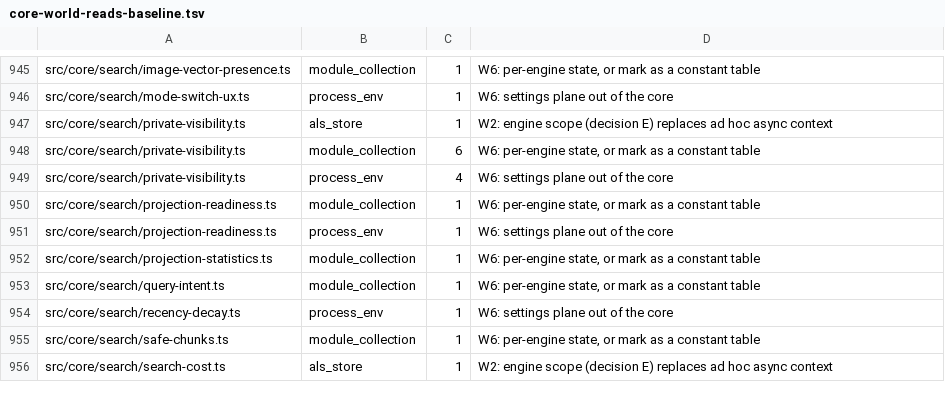
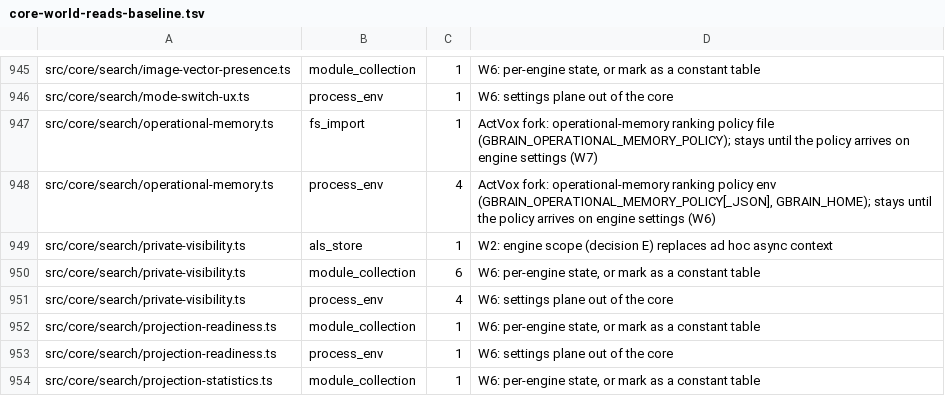
Before and after one commit to ActVox/gbrain, a TSV file: scripts/core-world-reads-baseline.tsv, drawn as a sheet; only a part is shown, gaps mark what is left out; the shorter side is filled out with more unchanged rows.

```diff
--- a/scripts/core-world-reads-baseline.tsv
+++ b/scripts/core-world-reads-baseline.tsv
@@ -946,2 +946,4 @@ src/core/search/image-vector-presence.ts	module_collection	1	W6: per-engine stat
 src/core/search/mode-switch-ux.ts	process_env	1	W6: settings plane out of the core
+src/core/search/operational-memory.ts	fs_import	1	ActVox fork: operational-memory ranking policy file (GBRAIN_OPERATIONAL_MEMORY_POLICY); stays until the policy arrives on engine settings (W7)
+src/core/search/operational-memory.ts	process_env	4	ActVox fork: operational-memory ranking policy env (GBRAIN_OPERATIONAL_MEMORY_POLICY[_JSON], GBRAIN_HOME); stays until the policy arrives on engine settings (W6)
 src/core/search/private-visibility.ts	als_store	1	W2: engine scope (decision E) replaces ad hoc async context
```
Also changed, not shown: scripts/actvox/patch-inventory.tsv, scripts/actvox/ratchet-overrides.tsv, 2 other files.
